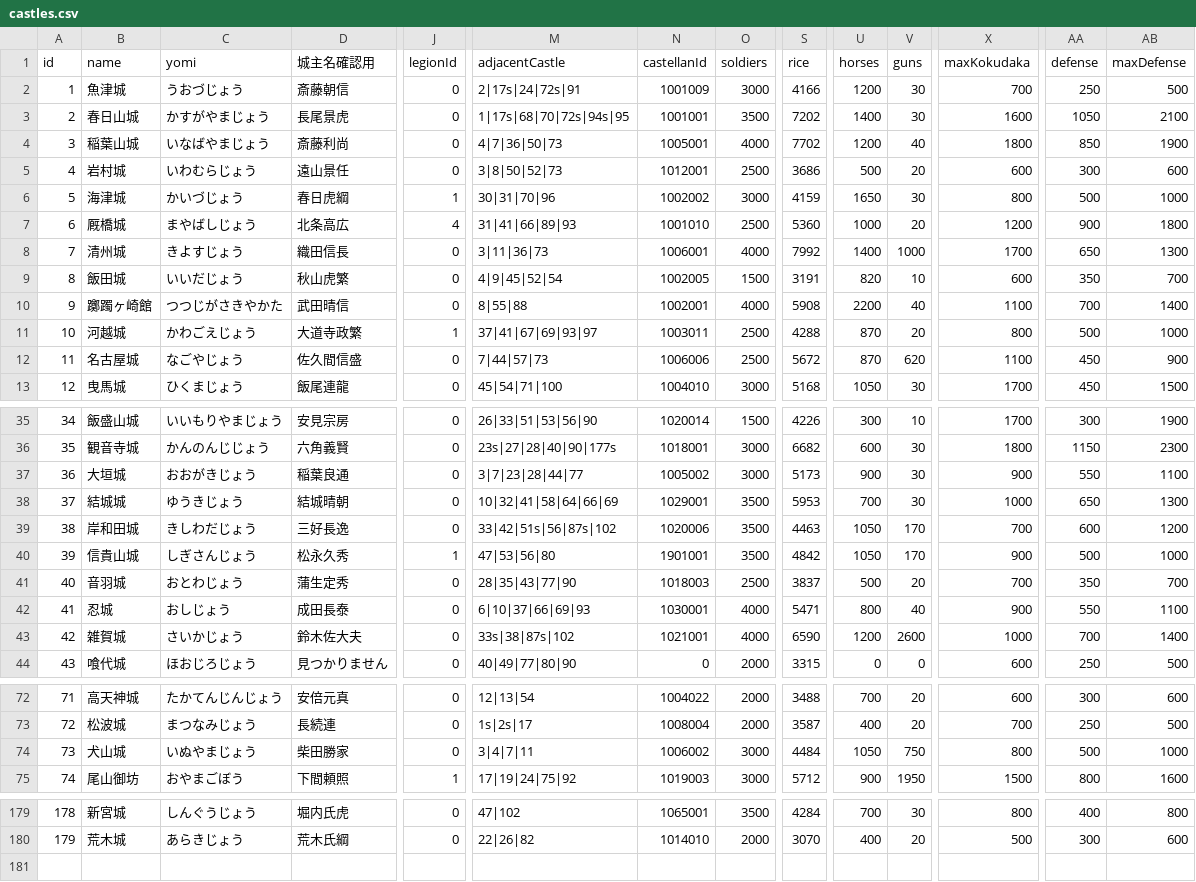
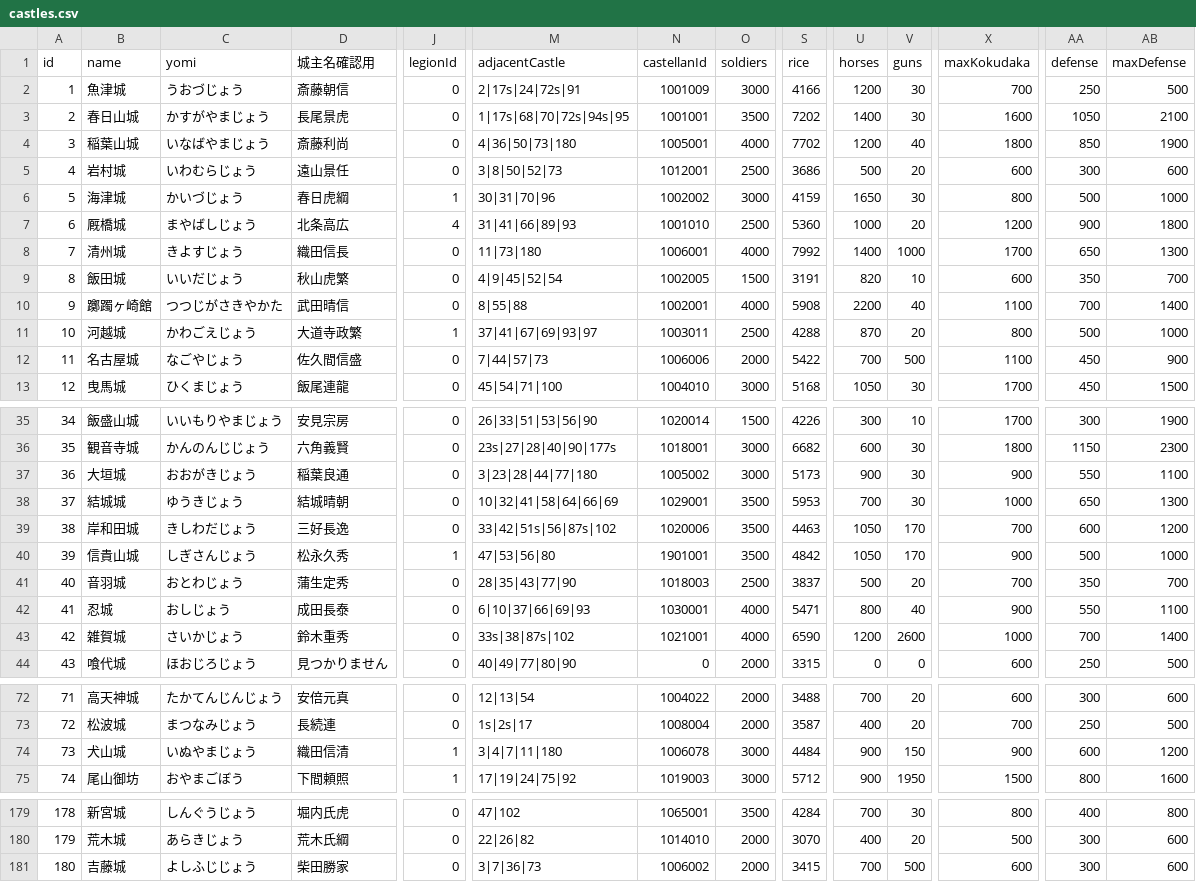
Before and after one commit to actrsys/sengoku-hadou, a CSV file: data/scenarios/1560_okehazama/castles.csv, drawn as a sheet; only a part is shown, gaps mark what is left out; rows hold the shown columns only; the diff names each change by its address in the sheet, - before the commit and + after, or states it on an @@ line.

```diff
--- a/data/scenarios/1560_okehazama/castles.csv
+++ b/data/scenarios/1560_okehazama/castles.csv
-M4 (adjacentCastle): 4|7|36|50|73
+M4 (adjacentCastle): 4|36|50|73|180
-M8 (adjacentCastle): 3|11|36|73
+M8 (adjacentCastle): 11|73|180
-O12 (soldiers): 2500
+O12 (soldiers): 2000
-S12 (rice): 5672
+S12 (rice): 5422
-U12 (horses): 870
+U12 (horses): 700
-V12 (guns): 620
+V12 (guns): 500
-M37 (adjacentCastle): 3|7|23|28|44|77
+M37 (adjacentCastle): 3|23|28|44|77|180
-D43 (城主名確認用): 鈴木佐大夫
+D43 (城主名確認用): 鈴木重秀
-D74 (城主名確認用): 柴田勝家
+D74 (城主名確認用): 織田信清
-J74 (legionId): 0
+J74 (legionId): 1
-M74 (adjacentCastle): 3|4|7|11
+M74 (adjacentCastle): 3|4|7|11|180
-N74 (castellanId): 1006002
+N74 (castellanId): 1006078
-U74 (horses): 1050
+U74 (horses): 900
-V74 (guns): 750
+V74 (guns): 150
-X74 (maxKokudaka): 800
+X74 (maxKokudaka): 900
-AA74 (defense): 500
+AA74 (defense): 600
-AB74 (maxDefense): 1000
+AB74 (maxDefense): 1200
+row 181: 180 | 吉藤城 | よしふじじょう | 柴田勝家 | 0 | 3|7|36|73 | 1006002 | 2000 | 3415 | 700 | 500 | 600 | 300 | 600
```
Also changed, not shown: data/scenarios/1560_okehazama/legions.csv, data/scenarios/1560_okehazama/warriors.csv.
